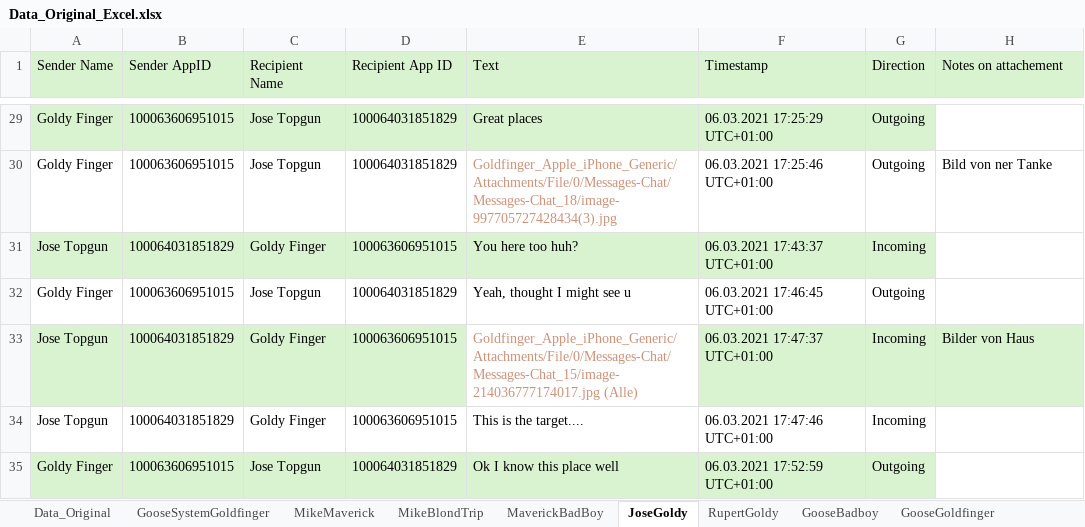
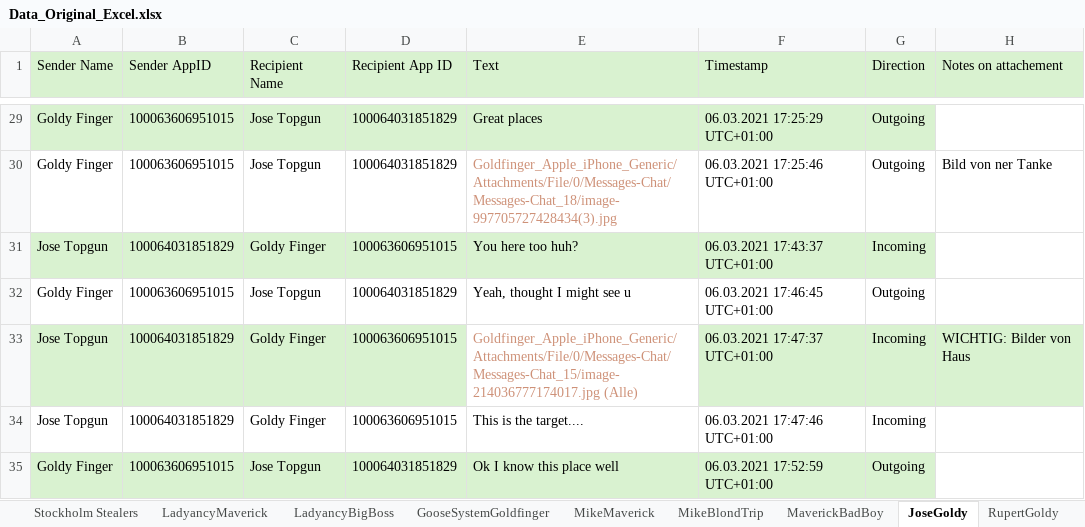
Before and after one commit to QuentinStickler/sachverst-ndiger, an Excel workbook: Data_Original_Excel.xlsx, sheet JoseGoldy, drawn as a sheet; only a part is shown, gaps mark what is left out; values as stored, in another font and other column widths than the file's, no borders; the diff names each change by its address in the sheet, - before the commit and + after, or states it on an @@ line.

Commit message:
New additions excel
To Do Next: Analyse Stockholm Stealers Chat and draw mini map with all chat members

```diff
--- a/Data_Original_Excel.xlsx (sheet JoseGoldy)
+++ b/Data_Original_Excel.xlsx (sheet JoseGoldy)
+sheet tab: Stockholm Stealers
+sheet tab: LadyancyMaverick
+sheet tab: LadyancyBigBoss
-H33 (Notes on attachement): Bilder von Haus
+H33 (Notes on attachement): WICHTIG: Bilder von Haus
```
Also changed, not shown: sheet Data_Original, sheet RupertGoldy, other sheet tabs, hidden cells.
